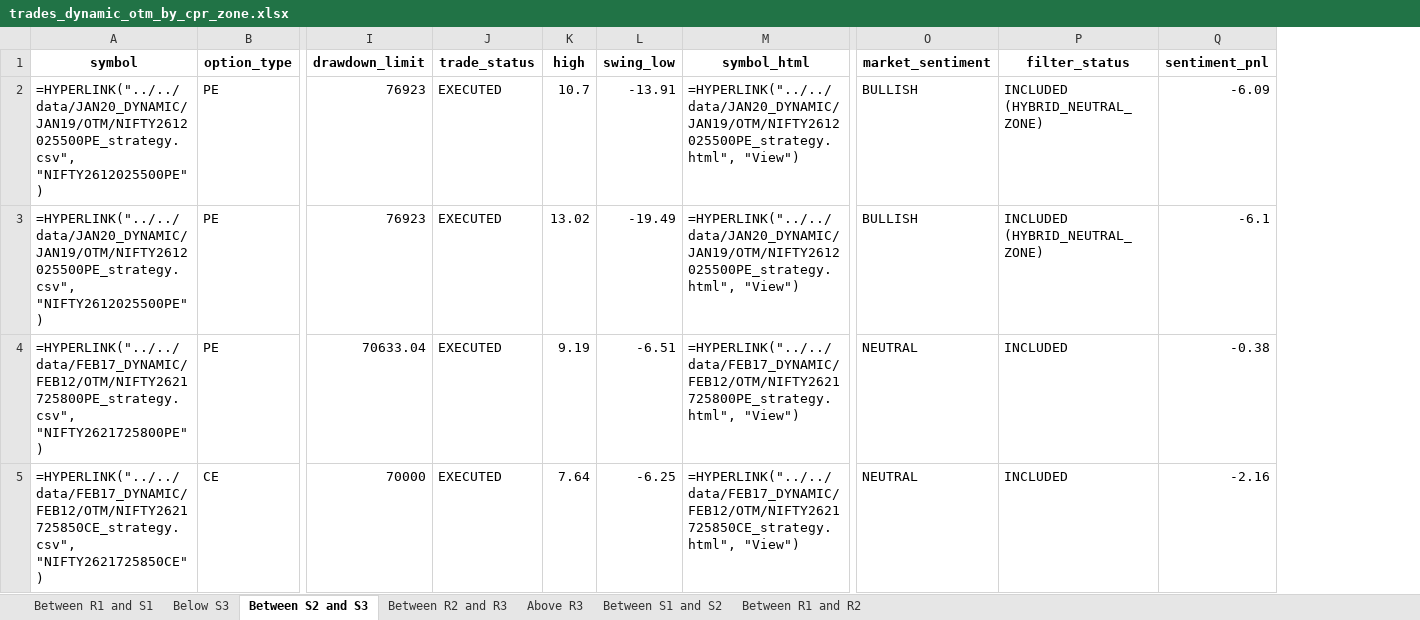
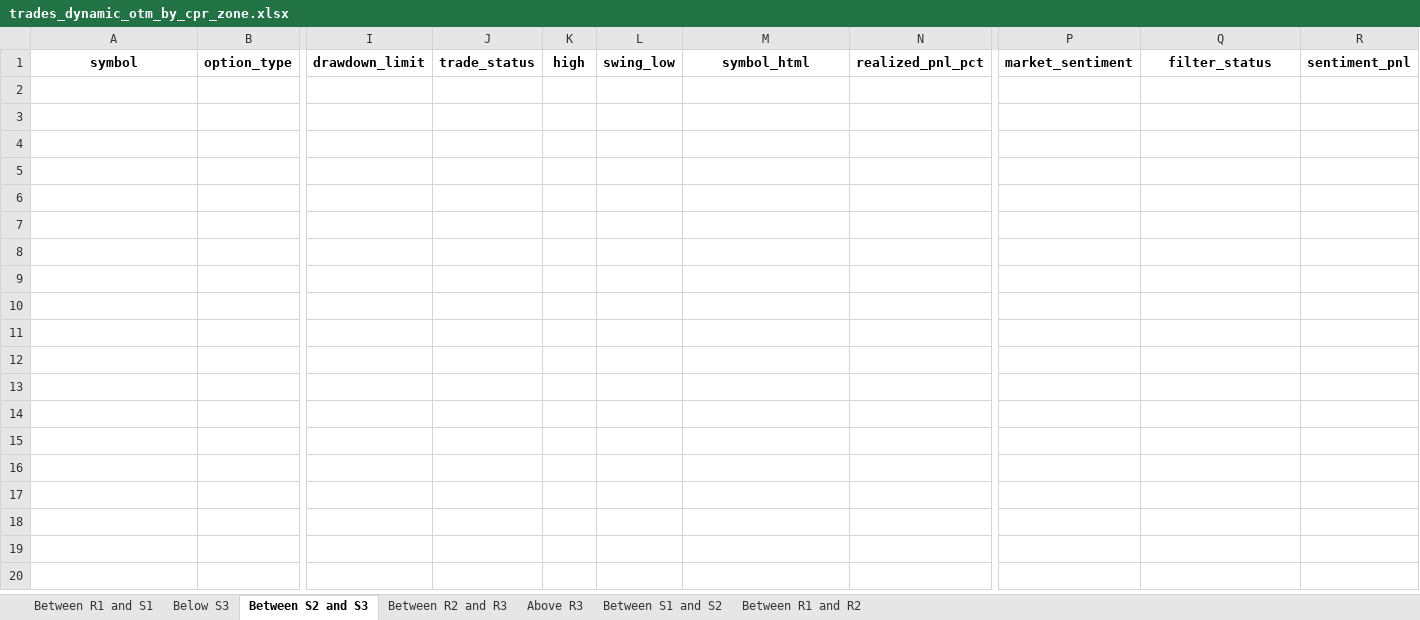
Before and after one commit to hemantsadhwani/kiteconnect_demarker, an Excel workbook: backtesting/analytics/trade_analytics_by_cpr_band/trades_dynamic_otm_by_cpr_zone.xlsx, sheet Between S2 and S3, drawn as a sheet; only a part is shown, gaps mark what is left out; values as stored, in another font and other column widths than the file's, no borders; formulas without a stored value are shown as written; removed rows and columns are numbered as before the commit, all else as after; rows hold the shown columns only; the diff names each change by its address in the sheet, - before the commit and + after, or states it on an @@ line.

Commit message:
Nifty Check-in for date 03/15

```diff
--- a/backtesting/analytics/trade_analytics_by_cpr_band/trades_dynamic_otm_by_cpr_zone.xlsx (sheet Between S2 and S3)
+++ b/backtesting/analytics/trade_analytics_by_cpr_band/trades_dynamic_otm_by_cpr_zone.xlsx (sheet Between S2 and S3)
+column N, row 1: realized_pnl_pct
-row 2: =HYPERLINK("../../data/JAN20_DYNAMIC/JAN19/OTM/NIFTY2612025500PE_strategy.csv", "NIFTY2612025500PE") | PE | 76923 | EXECUTED | 10.7 | -13.91 | =HYPERLINK("../../data/JAN20_DYNAMIC/JAN19/OTM/NIFTY2612025500PE_strategy.html", "View") | BULLISH | INCLUDED (HYBRID_NEUTRAL_ZONE) | -6.09
-row 3: =HYPERLINK("../../data/JAN20_DYNAMIC/JAN19/OTM/NIFTY2612025500PE_strategy.csv", "NIFTY2612025500PE") | PE | 76923 | EXECUTED | 13.02 | -19.49 | =HYPERLINK("../../data/JAN20_DYNAMIC/JAN19/OTM/NIFTY2612025500PE_strategy.html", "View") | BULLISH | INCLUDED (HYBRID_NEUTRAL_ZONE) | -6.1
-row 4: =HYPERLINK("../../data/FEB17_DYNAMIC/FEB12/OTM/NIFTY2621725800PE_strategy.csv", "NIFTY2621725800PE") | PE | 70633.04 | EXECUTED | 9.19 | -6.51 | =HYPERLINK("../../data/FEB17_DYNAMIC/FEB12/OTM/NIFTY2621725800PE_strategy.html", "View") | NEUTRAL | INCLUDED | -0.38
-row 5: =HYPERLINK("../../data/FEB17_DYNAMIC/FEB12/OTM/NIFTY2621725850CE_strategy.csv", "NIFTY2621725850CE") | CE | 70000 | EXECUTED | 7.64 | -6.25 | =HYPERLINK("../../data/FEB17_DYNAMIC/FEB12/OTM/NIFTY2621725850CE_strategy.html", "View") | NEUTRAL | INCLUDED | -2.16
```
Also changed, not shown: sheet Between R1 and S1, sheet Between S1 and S2, sheet Between R1 and R2, 11 other files.
